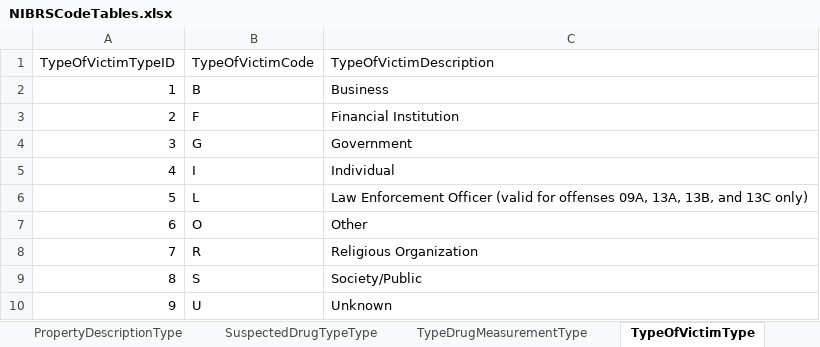
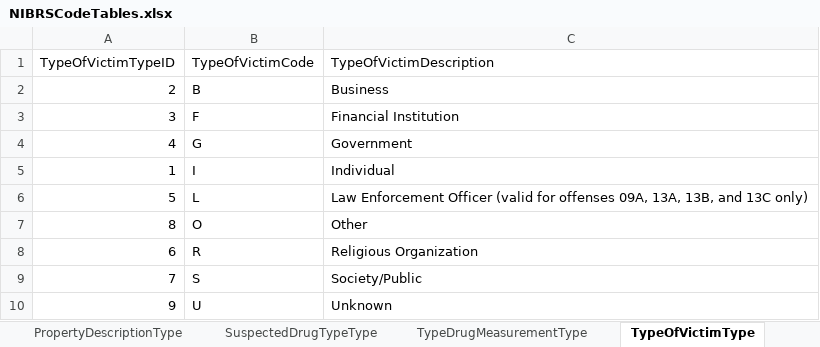
Before and after one commit to ojbc/analytics, an Excel workbook: nibrs/r-load/NIBRSCodeTables.xlsx, sheet TypeOfVictimType, drawn as a sheet; values as stored, in another font and other column widths than the file's, no borders; removed rows and columns are numbered as before the commit, all else as after; the diff names each change by its address in the sheet, - before the commit and + after, or states it on an @@ line.

Commit message:
Added offender, offense, and victim segments

```diff
--- a/nibrs/r-load/NIBRSCodeTables.xlsx (sheet TypeOfVictimType)
+++ b/nibrs/r-load/NIBRSCodeTables.xlsx (sheet TypeOfVictimType)
-row 2: 1 | B | Business
-B2 (TypeOfVictimCode): F
+B2 (TypeOfVictimCode): B
-C2 (TypeOfVictimDescription): Financial Institution
+C2 (TypeOfVictimDescription): Business
-B3 (TypeOfVictimCode): G
+B3 (TypeOfVictimCode): F
-C3 (TypeOfVictimDescription): Government
+C3 (TypeOfVictimDescription): Financial Institution
-B4 (TypeOfVictimCode): I
+B4 (TypeOfVictimCode): G
-C4 (TypeOfVictimDescription): Individual
+C4 (TypeOfVictimDescription): Government
+row 5: 1 | I | Individual
+row 7: 8 | O | Other
-B8 (TypeOfVictimCode): O
+B8 (TypeOfVictimCode): R
-C8 (TypeOfVictimDescription): Other
+C8 (TypeOfVictimDescription): Religious Organization
-B9 (TypeOfVictimCode): R
+B9 (TypeOfVictimCode): S
-C9 (TypeOfVictimDescription): Religious Organization
+C9 (TypeOfVictimDescription): Society/Public
-row 9: 8 | S | Society/Public
```
Also changed, not shown: sheet UCROffenseCodeType, sheet TypeInjuryType, sheet RaceOfPersonType, sheet AggravatedAssaultHomicideCircum, sheet SexOfPersonType, sheet EthnicityOfPersonType, 6 more sheets, other sheet tabs, 8 other files.
